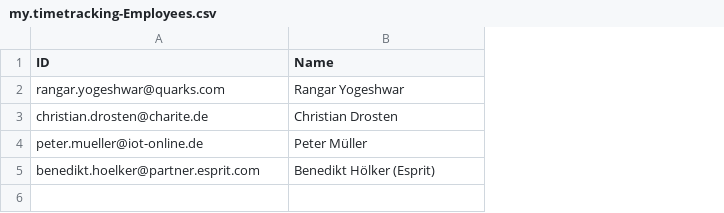
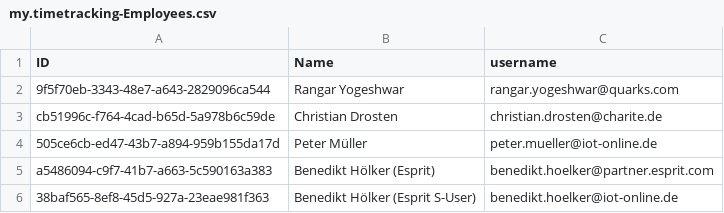
Before and after one commit to BenediktHoelker/cap-timetracking-flp, a CSV file: db/csv/my.timetracking-Employees.csv, drawn as a sheet; the diff names each change by its address in the sheet, - before the commit and + after, or states it on an @@ line.

Commit message:
Default with the employees ID

```diff
--- a/db/csv/my.timetracking-Employees.csv
+++ b/db/csv/my.timetracking-Employees.csv
+column C (username), rows 2-5: rangar.yogeshwar@quarks.com | christian.drosten@charite.de | peter.mueller@iot-online.de | benedikt.hoelker@partner.esprit.com
-A2 (ID): rangar.yogeshwar@quarks.com
+A2 (ID): 9f5f70eb-3343-48e7-a643-2829096ca544
-A3 (ID): christian.drosten@charite.de
+A3 (ID): cb51996c-f764-4cad-b65d-5a978b6c59de
-A4 (ID): peter.mueller@iot-online.de
+A4 (ID): 505ce6cb-ed47-43b7-a894-959b155da17d
-A5 (ID): benedikt.hoelker@partner.esprit.com
+A5 (ID): a5486094-c9f7-41b7-a663-5c590163a383
+row 6: 38baf565-8ef8-45d5-927a-23eae981f363 | Benedikt Hölker (Esprit S-User) | benedikt.hoelker@iot-online.de
```
Also changed, not shown: db/csv/my.timetracking-EmployeesToProjects.csv, db/csv/my.timetracking-Records.csv, 7 other files.
